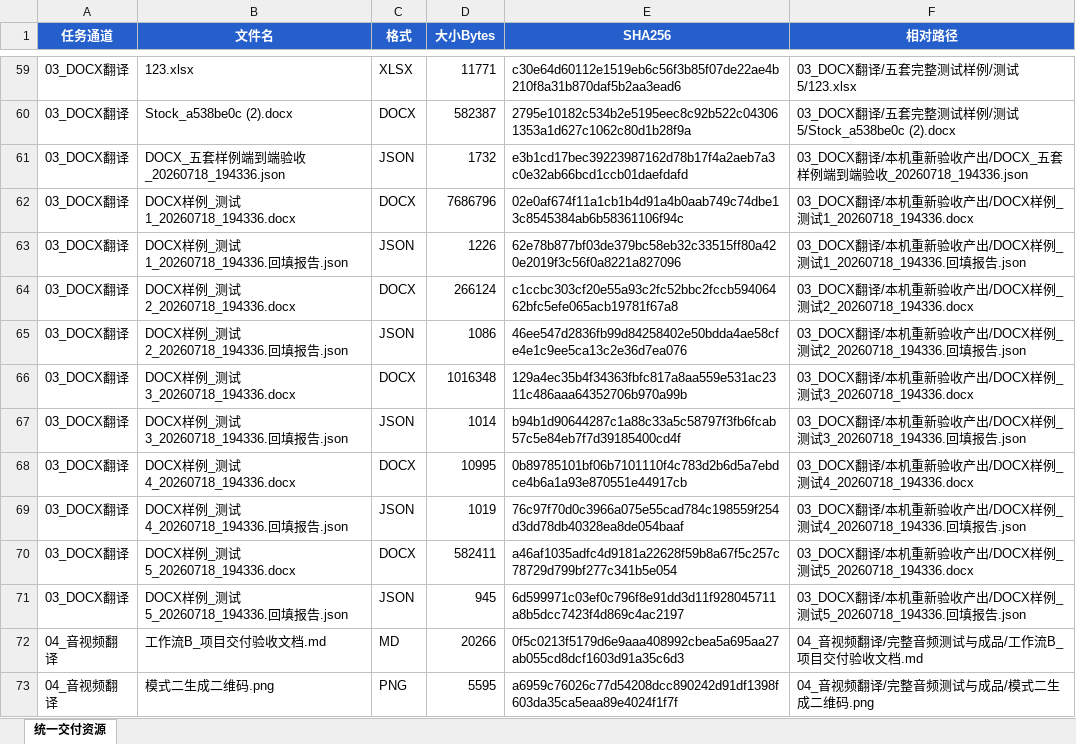
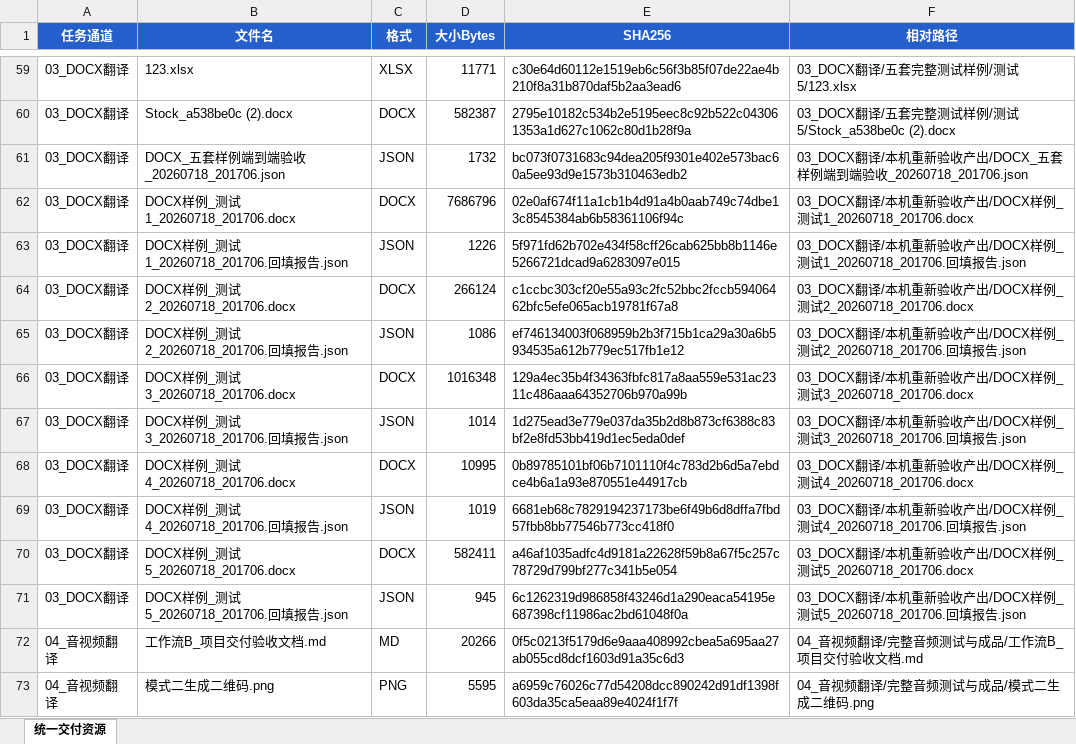
Before and after one commit to JoyceLeo326/translation-tech-agent-gui, an Excel workbook: collaboration/integration/final_outputs/ready_to_use/05_资源索引/统一交付资源索引.xlsx, sheet 统一交付资源, drawn as a sheet; only a part is shown, gaps mark what is left out; values as stored, in another font and other column widths than the file's, no borders; the diff covers the shown part only; the diff names each change by its address in the sheet, - before the commit and + after, or states it on an @@ line.

```diff
--- a/collaboration/integration/final_outputs/ready_to_use/05_资源索引/统一交付资源索引.xlsx (sheet 统一交付资源)
+++ b/collaboration/integration/final_outputs/ready_to_use/05_资源索引/统一交付资源索引.xlsx (sheet 统一交付资源)
-B61 (文件名): DOCX_五套样例端到端验收_20260718_194336.json
+B61 (文件名): DOCX_五套样例端到端验收_20260718_201706.json
-E61 (SHA256): e3b1cd17bec39223987162d78b17f4a2aeb7a3c0e32ab66bcd1ccb01daefdafd
+E61 (SHA256): bc073f0731683c94dea205f9301e402e573bac60a5ee93d9e1573b310463edb2
-F61 (相对路径): …到端验收_20260718_194336.json
+F61 (相对路径): …到端验收_20260718_201706.json
-B62 (文件名): DOCX样例_测试1_20260718_194336.docx
+B62 (文件名): DOCX样例_测试1_20260718_201706.docx
-F62 (相对路径): …测试1_20260718_194336.docx
+F62 (相对路径): …测试1_20260718_201706.docx
-B63 (文件名): DOCX样例_测试1_20260718_194336.回填报告.json
+B63 (文件名): DOCX样例_测试1_20260718_201706.回填报告.json
-E63 (SHA256): 62e78b877bf03de379bc58eb32c33515ff80a420e2019f3c56f0a8221a827096
+E63 (SHA256): 5f971fd62b702e434f58cff26cab625bb8b1146e5266721dcad9a6283097e015
-F63 (相对路径): …例_测试1_20260718_194336.回填报告…
+F63 (相对路径): …例_测试1_20260718_201706.回填报告…
-B64 (文件名): DOCX样例_测试2_20260718_194336.docx
+B64 (文件名): DOCX样例_测试2_20260718_201706.docx
-F64 (相对路径): …测试2_20260718_194336.docx
+F64 (相对路径): …测试2_20260718_201706.docx
-B65 (文件名): DOCX样例_测试2_20260718_194336.回填报告.json
+B65 (文件名): DOCX样例_测试2_20260718_201706.回填报告.json
-E65 (SHA256): 46ee547d2836fb99d84258402e50bdda4ae58cfe4e1c9ee5ca13c2e36d7ea076
+E65 (SHA256): ef746134003f068959b2b3f715b1ca29a30a6b5934535a612b779ec517fb1e12
-F65 (相对路径): …例_测试2_20260718_194336.回填报告…
+F65 (相对路径): …例_测试2_20260718_201706.回填报告…
-B66 (文件名): DOCX样例_测试3_20260718_194336.docx
+B66 (文件名): DOCX样例_测试3_20260718_201706.docx
-F66 (相对路径): …测试3_20260718_194336.docx
+F66 (相对路径): …测试3_20260718_201706.docx
-B67 (文件名): DOCX样例_测试3_20260718_194336.回填报告.json
+B67 (文件名): DOCX样例_测试3_20260718_201706.回填报告.json
-E67 (SHA256): b94b1d90644287c1a88c33a5c58797f3fb6fcab57c5e84eb7f7d39185400cd4f
+E67 (SHA256): 1d275ead3e779e037da35b2d8b873cf6388c83bf2e8fd53bb419d1ec5eda0def
-F67 (相对路径): …例_测试3_20260718_194336.回填报告…
+F67 (相对路径): …例_测试3_20260718_201706.回填报告…
-B68 (文件名): DOCX样例_测试4_20260718_194336.docx
+B68 (文件名): DOCX样例_测试4_20260718_201706.docx
-F68 (相对路径): …测试4_20260718_194336.docx
+F68 (相对路径): …测试4_20260718_201706.docx
-B69 (文件名): DOCX样例_测试4_20260718_194336.回填报告.json
+B69 (文件名): DOCX样例_测试4_20260718_201706.回填报告.json
-E69 (SHA256): 76c97f70d0c3966a075e55cad784c198559f254d3dd78db40328ea8de054baaf
+E69 (SHA256): 6681eb68c7829194237173be6f49b6d8dffa7fbd57fbb8bb77546b773cc418f0
-F69 (相对路径): …例_测试4_20260718_194336.回填报告…
+F69 (相对路径): …例_测试4_20260718_201706.回填报告…
-B70 (文件名): DOCX样例_测试5_20260718_194336.docx
+B70 (文件名): DOCX样例_测试5_20260718_201706.docx
-F70 (相对路径): …测试5_20260718_194336.docx
+F70 (相对路径): …测试5_20260718_201706.docx
-B71 (文件名): DOCX样例_测试5_20260718_194336.回填报告.json
+B71 (文件名): DOCX样例_测试5_20260718_201706.回填报告.json
-E71 (SHA256): 6d599971c03ef0c796f8e91dd3d11f928045711a8b5dcc7423f4d869c4ac2197
+E71 (SHA256): 6c1262319d986858f43246d1a290eaca54195e687398cf11986ac2bd61048f0a
-F71 (相对路径): …例_测试5_20260718_194336.回填报告…
+F71 (相对路径): …例_测试5_20260718_201706.回填报告…
```
Also changed, not shown: 8 edited cells elsewhere in this sheet, 36 other files.
